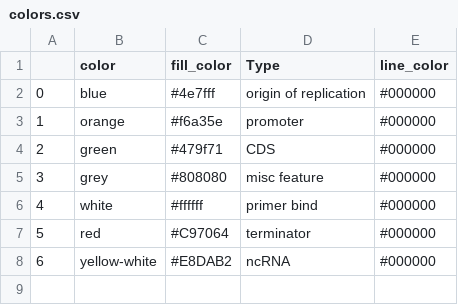
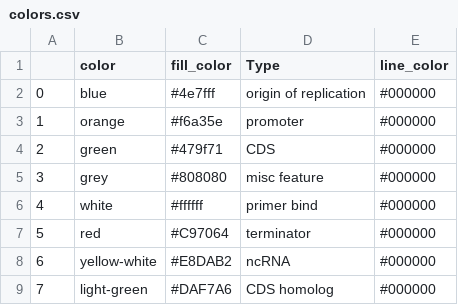
Before and after one commit to mmcguffi/pLannotate, a CSV file: plannotate/data/data/colors.csv, drawn as a sheet.

Commit message:
fix mut annos, + color change, fix bug in mut line

```diff
--- a/plannotate/data/data/colors.csv
+++ b/plannotate/data/data/colors.csv
@@ -8 +8,2 @@
 6,yellow-white,#E8DAB2,ncRNA,#000000
+7,light-green,#DAF7A6,CDS homolog,#000000
```
Also changed, not shown: plannotate/data/data/feature_orientation.csv, 2 other files.
